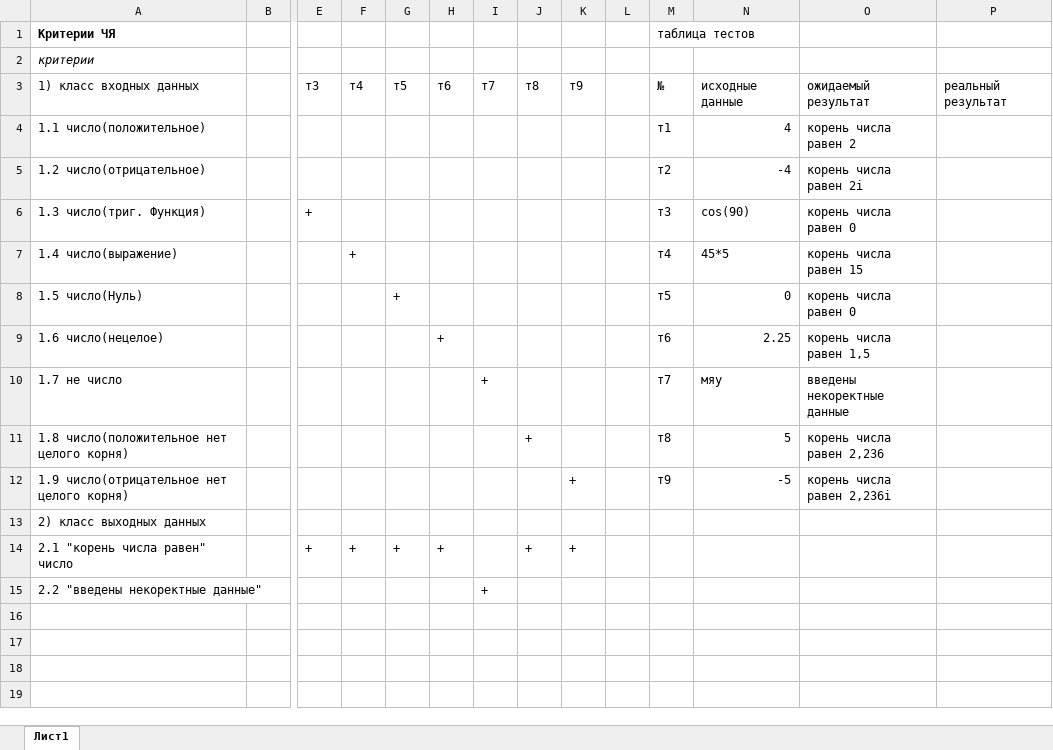
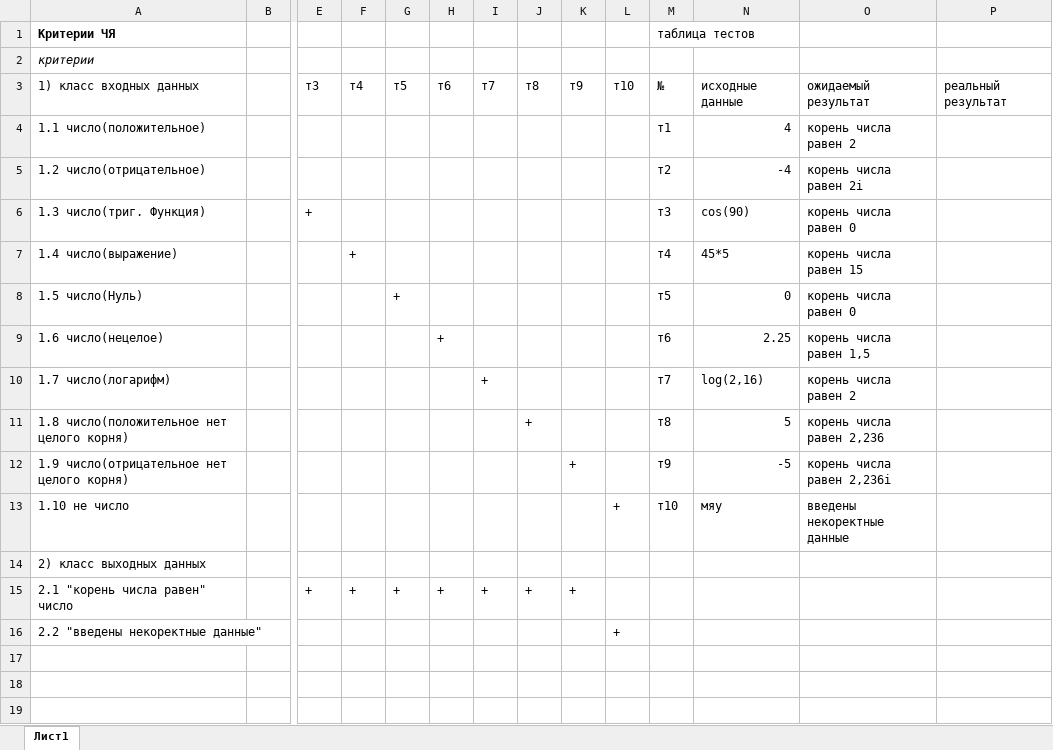
Before and after one commit to nk6357/hse_calculator, an Excel workbook: Проект мистер пи тесты.xlsx, sheet Лист1, drawn as a sheet; only a part is shown, gaps mark what is left out; values as stored, in another font and other column widths than the file's, no borders; removed rows and columns are numbered as before the commit, all else as after; rows hold the shown columns only; the diff names each change by its address in the sheet, - before the commit and + after, or states it on an @@ line.

Commit message:
Add files via upload

```diff
--- a/Проект мистер пи тесты.xlsx (sheet Лист1)
+++ b/Проект мистер пи тесты.xlsx (sheet Лист1)
-L3: (empty)
+L3: т10
-row 10: 1.7 не число |  |  |  |  |  | + |  |  |  | т7 | мяу | введены некоректные данные
+row 10: 1.7 число(логарифм) |  |  |  |  |  | + |  |  |  | т7 | log(2,16) | корень числа равен 2
+row 13: 1.10 не число |  |  |  |  |  |  |  |  | + | т10 | мяу | введены некоректные данные
-I15: (empty)
+I15: +
-I16: +
+I16: (empty)
-L16: (empty)
+L16: +
-row 16: (empty)
```
